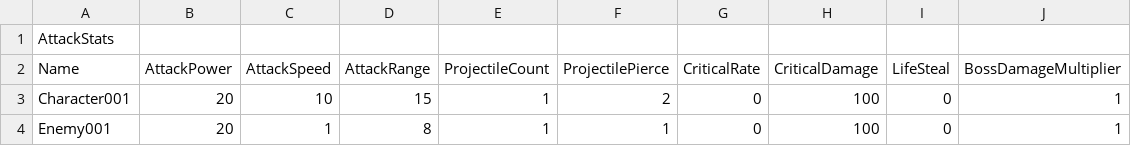
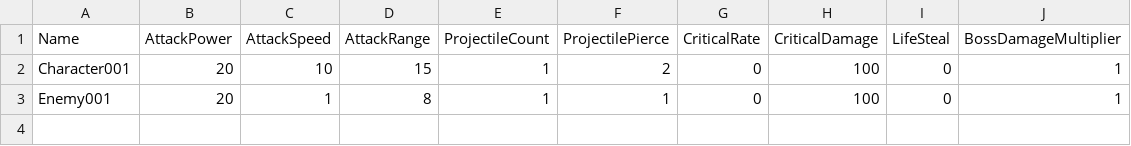
Before and after one commit to SoMa-Team/Trieyes-Trial-of-gods, a CSV file: Assets/Scripts/StatSystem/StatPresetsData/AttackStats.csv, drawn as a sheet.

Commit message:
csv 파일들로 StatPreset 정보를 담은 scriptable object 생성

```diff
--- a/Assets/Scripts/StatSystem/StatPresetsData/AttackStats.csv
+++ b/Assets/Scripts/StatSystem/StatPresetsData/AttackStats.csv
@@ -1,2 +1 @@
-AttackStats
 Name,AttackPower,AttackSpeed,AttackRange,ProjectileCount,ProjectilePierce,CriticalRate,CriticalDamage,LifeSteal,BossDamageMultiplier
```
Also changed, not shown: 6 other files.
